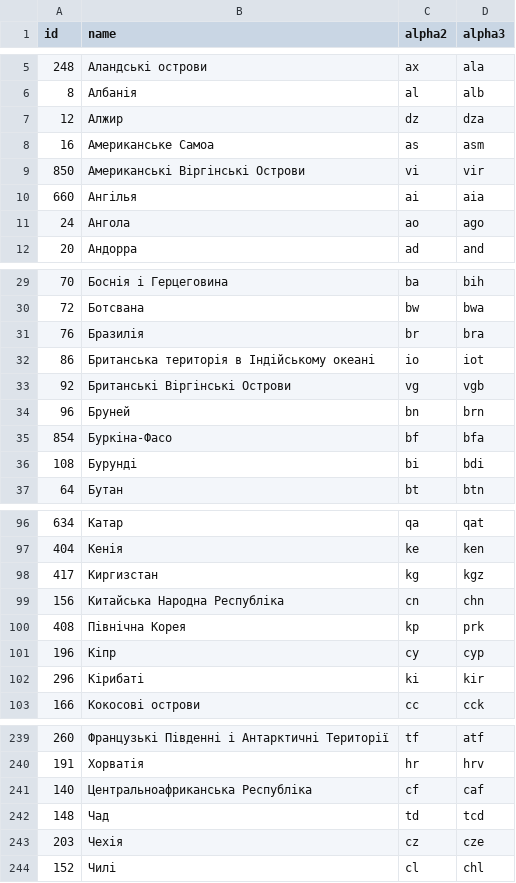
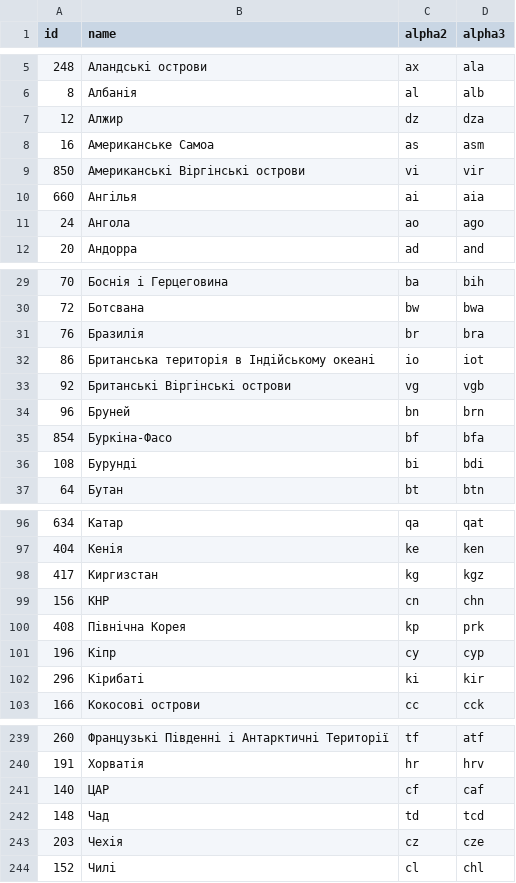
Before and after one commit to stefangabos/world_countries, a CSV file: data/uk/countries.csv, drawn as a sheet; only a part is shown, gaps mark what is left out.

Commit message:
Updated country names

```diff
--- a/data/uk/countries.csv
+++ b/data/uk/countries.csv
@@ -8,3 +8,3 @@ id,name,alpha2,alpha3
 16,"Американське Самоа",as,asm
-850,"Американські Віргінські Острови",vi,vir
+850,"Американські Віргінські острови",vi,vir
 660,Ангілья,ai,aia
@@ -32,3 +32,3 @@ id,name,alpha2,alpha3
 86,"Британська територія в Індійському океані",io,iot
-92,"Британські Віргінські Острови",vg,vgb
+92,"Британські Віргінські острови",vg,vgb
 96,Бруней,bn,brn
@@ -98,3 +98,3 @@ id,name,alpha2,alpha3
 417,Киргизстан,kg,kgz
-156,"Китайська Народна Республіка",cn,chn
+156,КНР,cn,chn
 408,"Північна Корея",kp,prk
@@ -240,3 +240,3 @@ id,name,alpha2,alpha3
 191,Хорватія,hr,hrv
-140,"Центральноафриканська Республіка",cf,caf
+140,ЦАР,cf,caf
 148,Чад,td,tcd
```
Also changed, not shown: data/ar/countries.csv, data/fr/countries.csv, 9 other files.
